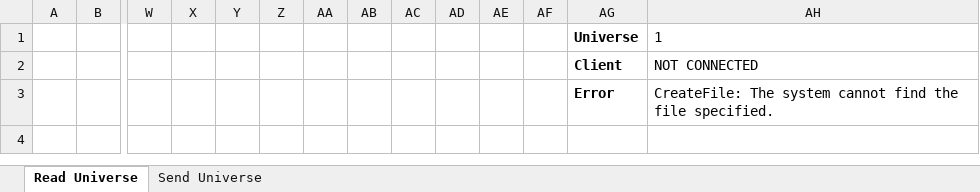
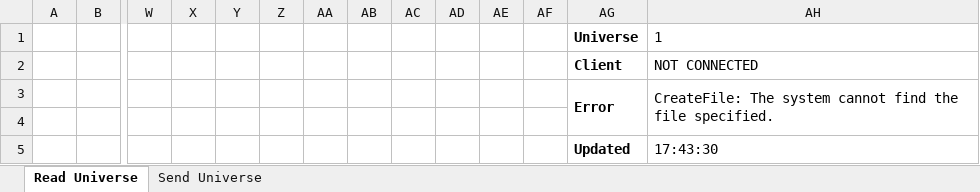
Before and after one commit to docsteer/sacnview, an Excel workbook: ipc example/excel/IPC Example.xlsm, sheet Read Universe, drawn as a sheet; only a part is shown, gaps mark what is left out; values as stored, in another font and other column widths than the file's, no borders; rows hold the shown columns only; the diff names each change by its address in the sheet, - before the commit and + after, or states it on an @@ line.

```diff
--- a/ipc example/excel/IPC Example.xlsm (sheet Read Universe)
+++ b/ipc example/excel/IPC Example.xlsm (sheet Read Universe)
+AG3:AG4 merged
+AH3:AH4 merged
+row 4: (empty)
+row 5:  |  |  |  |  |  |  |  |  |  |  |  | Updated | 17:43:30
```
Also changed, not shown: sheet Send Universe, 2 other files.
